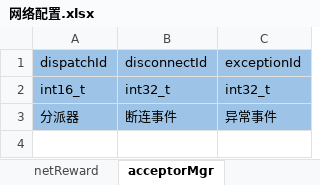
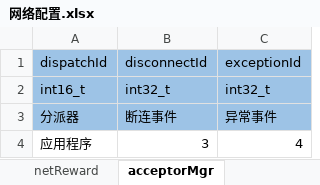
Before and after one commit to aiyou4love/resource, an Excel workbook: gameTb/agent/table/网络配置.xlsx, sheet acceptorMgr, drawn as a sheet; values as stored, in another font and other column widths than the file's, no borders; the diff names each change by its address in the sheet, - before the commit and + after, or states it on an @@ line.

```diff
--- a/gameTb/agent/table/网络配置.xlsx (sheet acceptorMgr)
+++ b/gameTb/agent/table/网络配置.xlsx (sheet acceptorMgr)
+row 4: 应用程序 | 3 | 4
```
Also changed, not shown: gameTb/agent/table/基础业务.xlsx, gameTb/agent/table/网络地址.xlsx.
